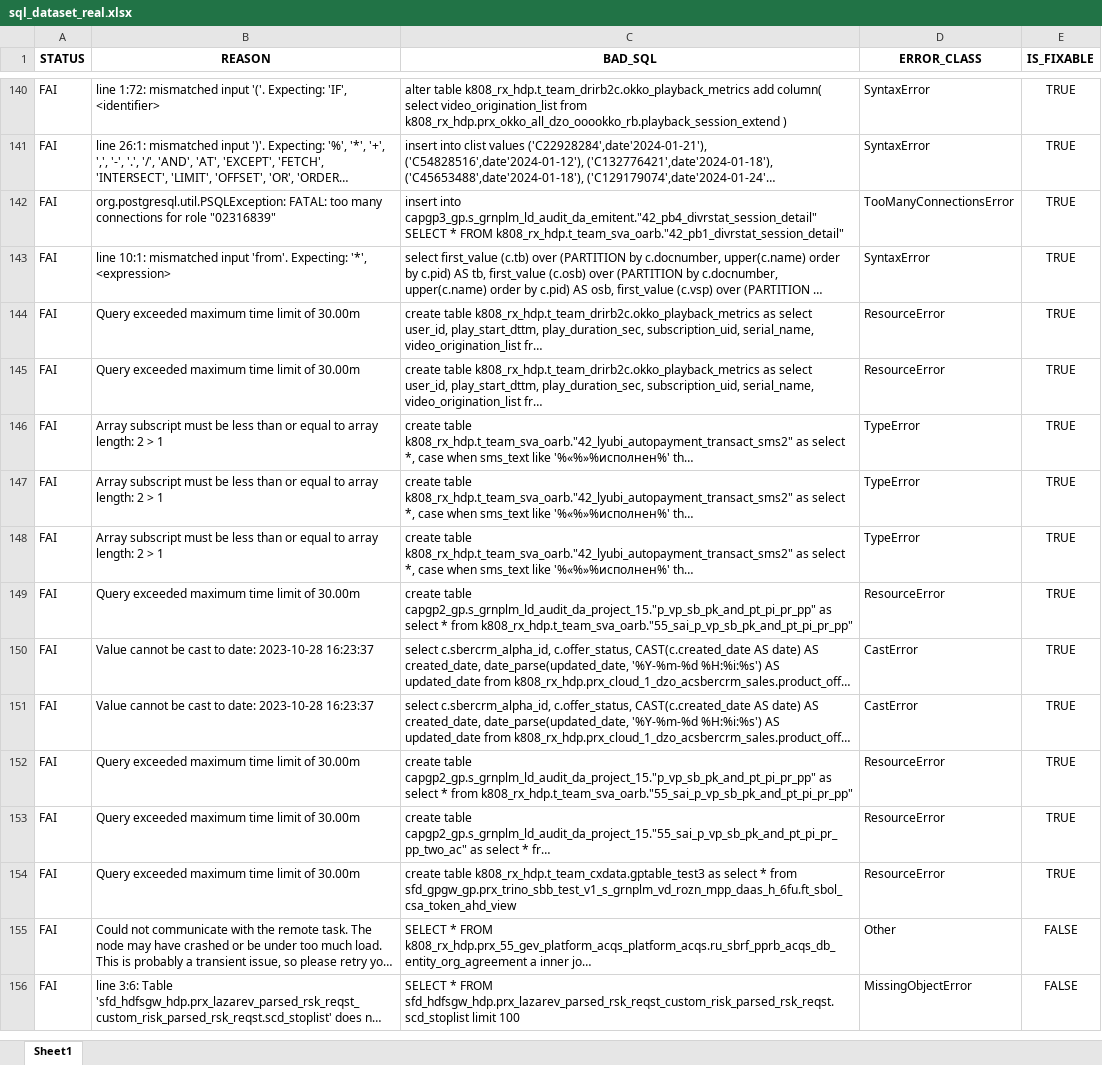
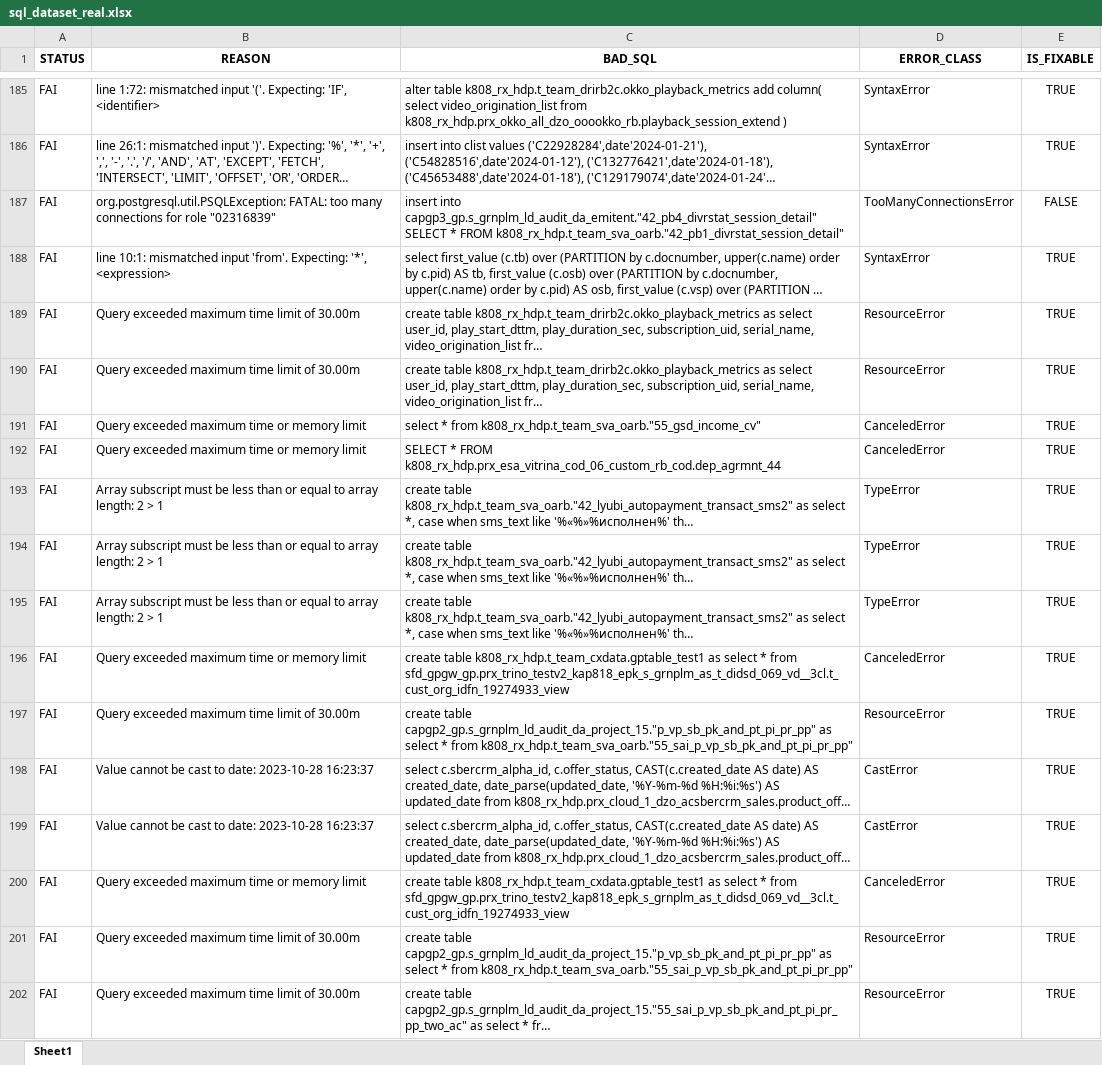
Before and after one commit to mackchay/toxicity_query_bot, an Excel workbook: sql_dataset_real.xlsx, sheet Sheet1, drawn as a sheet; only a part is shown, gaps mark what is left out; the shorter side is filled out with more unchanged rows; long unchanged cells end in …; values as stored, in another font and other column widths than the file's, no borders; addresses are those after the commit; the diff covers the shown part only; the diff names each change by its address in the sheet, - before the commit and + after, or states it on an @@ line.

```diff
--- a/sql_dataset_real.xlsx (sheet Sheet1)
+++ b/sql_dataset_real.xlsx (sheet Sheet1)
-E187 (IS_FIXABLE): TRUE
+E187 (IS_FIXABLE): FALSE
+row 191: FAI | Query exceeded maximum time or memory limit | select * from k808_rx_hdp.t_team_sva_oarb."55_gsd_income_cv" | CanceledError | TRUE
+row 192: FAI | Query exceeded maximum time or memory limit | SELECT * FROM k808_rx_hdp.prx_esa_vitrina_cod_06_custom_rb_cod.dep_agrmnt_44 | CanceledError | TRUE
+row 196: FAI | Query exceeded maximum time or memory limit | create table k808_rx_hdp.t_team_cxdata.gptable_test1 as select * from sfd_gpgw_gp.prx_trino_testv2_kap818_epk_s_grnplm_as_t_didsd_069_vd__3cl.t_cust_org_idfn_19274933_view | CanceledError | TRUE
+row 200: FAI | Query exceeded maximum time or memory limit | create table k808_rx_hdp.t_team_cxdata.gptable_test1 as select * from sfd_gpgw_gp.prx_trino_testv2_kap818_epk_s_grnplm_as_t_didsd_069_vd__3cl.t_cust_org_idfn_19274933_view | CanceledError | TRUE
```
Also changed, not shown: 67 added rows and 7 edited cells elsewhere in this sheet, sql_dataset_train.xlsx, 2 other files.
